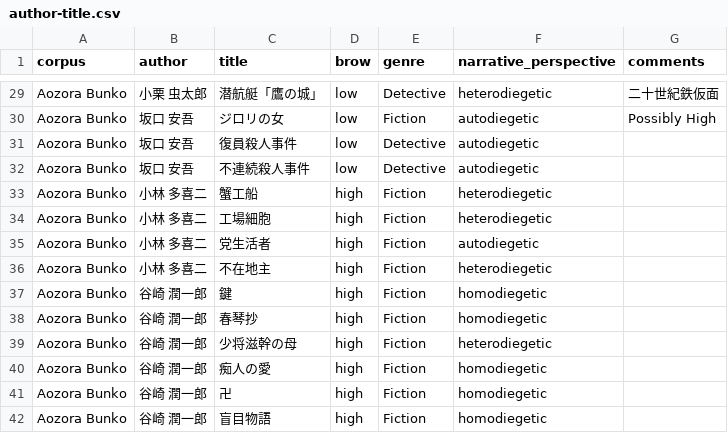
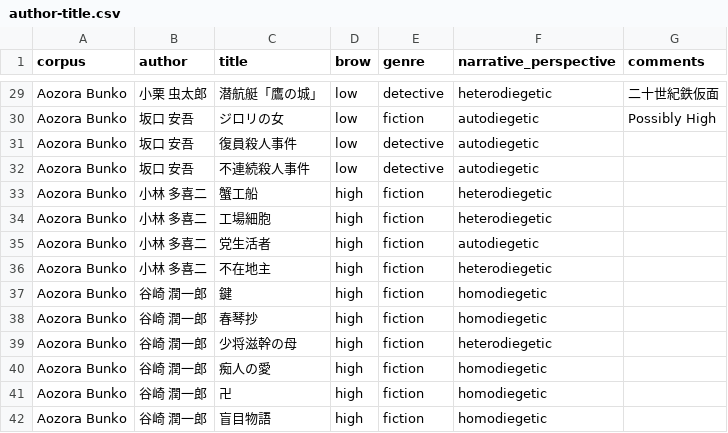
Before and after one commit to borh/aozora-corpus-generator, a CSV file: author-title.csv, drawn as a sheet; only a part is shown, gaps mark what is left out; the diff covers the shown part only; the diff names each change by its address in the sheet, - before the commit and + after, or states it on an @@ line.

Commit message:
genre renaming

```diff
--- a/author-title.csv
+++ b/author-title.csv
-E29 (genre): Detective
+E29 (genre): detective
-E30 (genre): Fiction
+E30 (genre): fiction
-E31:E32 (genre): Detective
+E31:E32 (genre): detective
-E33:E42 (genre): Fiction
+E33:E42 (genre): fiction
```
Also changed, not shown: 24 edited cells elsewhere in this file.
